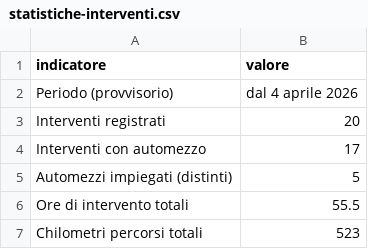
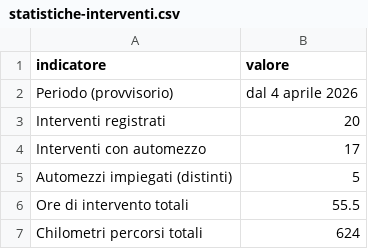
Before and after one commit to SviluppoItaliaDigitale/sito-pc-genzano, a CSV file: static/open-data/statistiche-interventi.csv, drawn as a sheet.

Commit message:
Open data: km corretti (multi-mezzo 523->624), etichetta 'Presenze volontari', tipologia da Tipologia evento+Motivo, rimossa voce 'in organico'

```diff
--- a/static/open-data/statistiche-interventi.csv
+++ b/static/open-data/statistiche-interventi.csv
@@ -6,2 +6,2 @@ Automezzi impiegati (distinti),5
 Ore di intervento totali,55.5
-Chilometri percorsi totali,523
+Chilometri percorsi totali,624
```
Also changed, not shown: 6 other files.
